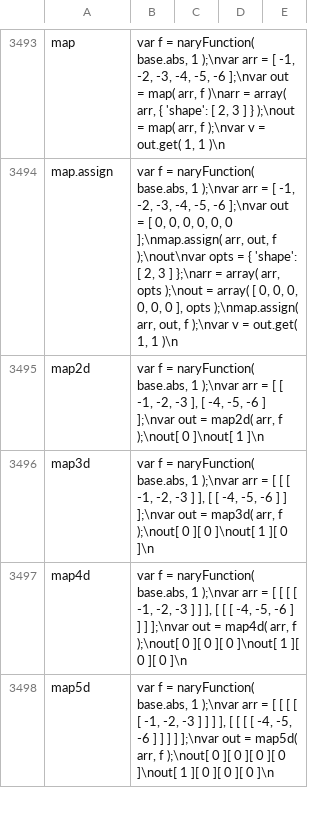
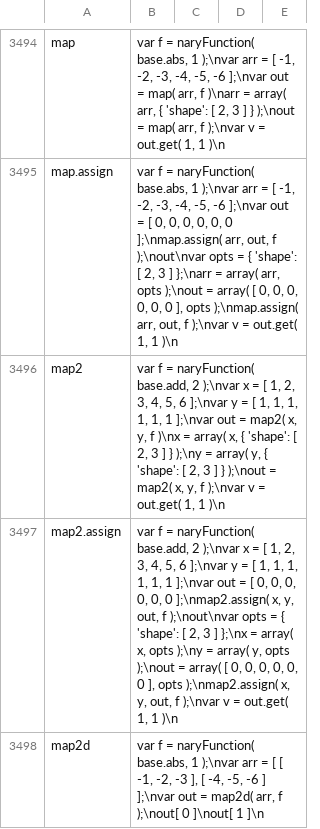
Before and after one commit to stdlib-js/repl-code-blocks, a CSV file: data/data.csv, drawn as a sheet; only a part is shown, gaps mark what is left out; the shorter side is filled out with more unchanged rows; the diff covers the shown part only; the diff names each change by its address in the sheet, - before the commit and + after, or states it on an @@ line.

```diff
--- a/data/data.csv
+++ b/data/data.csv
+row 3496: map2 | var f = naryFunction( base.add, 2 );\nvar x = [ 1, 2, 3, 4, 5, 6 ];\nvar y = [ 1, 1, 1, 1, 1, 1 ];\nvar out = map2( x, y, f )\nx = array( x, { 'shape': [ 2, 3 ] } );\ny = array( y, { 'shape': [ 2, 3 ] } );\nout = map2( x, y, f );\nvar v = out.get( 1, 1 )\n
+row 3497: map2.assign | var f = naryFunction( base.add, 2 );\nvar x = [ 1, 2, 3, 4, 5, 6 ];\nvar y = [ 1, 1, 1, 1, 1, 1 ];\nvar out = [ 0, 0, 0, 0, 0, 0 ];\nmap2.assign( x, y, out, f );\nout\nvar opts = { 'shape': [ 2, 3 ] };\nx = array( x, opts );\ny = array( y, opts );\nout = array( [ 0, 0, 0, 0, 0, 0 ], opts );\nmap2.assign( x, y, out, f );\nvar v = out.get( 1, 1 )\n
```
Also changed, not shown: 5 added rows elsewhere in this file, 1 other file.
